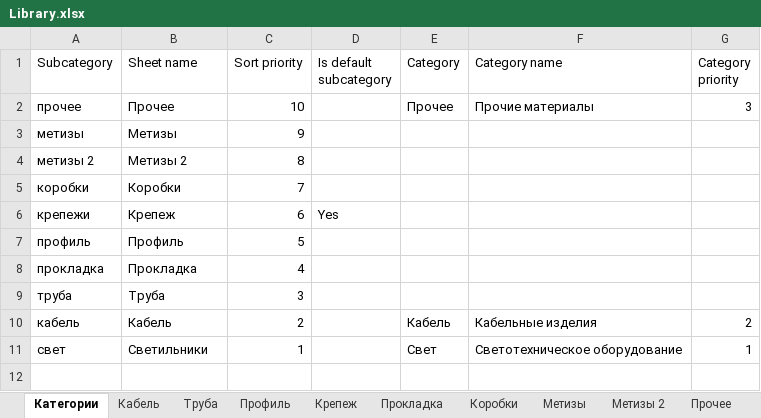
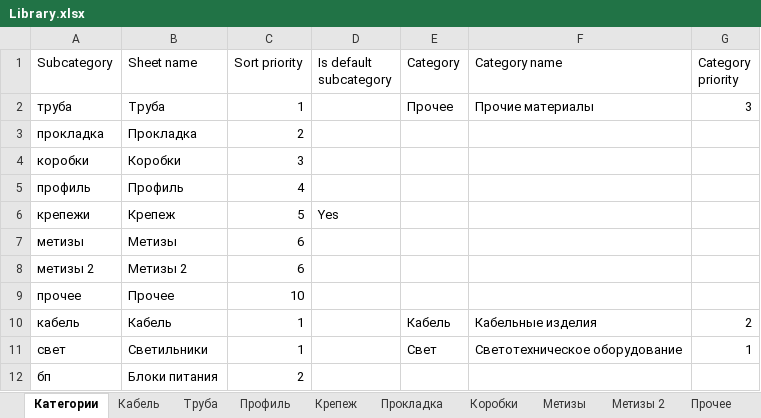
Before and after one commit to Glasssparrow/specification, an Excel workbook: Library.xlsx, sheet Категории, drawn as a sheet; values as stored, in another font and other column widths than the file's, no borders; removed rows and columns are numbered as before the commit, all else as after; the diff names each change by its address in the sheet, - before the commit and + after, or states it on an @@ line.

Commit message:
category priority fix

```diff
--- a/Library.xlsx (sheet Категории)
+++ b/Library.xlsx (sheet Категории)
-A2 (Subcategory): прочее
+A2 (Subcategory): труба
-B2 (Sheet name): Прочее
+B2 (Sheet name): Труба
-C2 (Sort priority): 10
+C2 (Sort priority): 1
-row 3: метизы | Метизы | 9
-row 4: метизы 2 | Метизы 2 | 8
+row 3: прокладка | Прокладка | 2
-C4 (Sort priority): 7
+C4 (Sort priority): 3
+row 5: профиль | Профиль | 4
-C6 (Sort priority): 6
+C6 (Sort priority): 5
-row 7: профиль | Профиль | 5
-row 8: прокладка | Прокладка | 4
-row 9: труба | Труба | 3
+row 7: метизы | Метизы | 6
+row 8: метизы 2 | Метизы 2 | 6
+row 9: прочее | Прочее | 10
-C10 (Sort priority): 2
+C10 (Sort priority): 1
+row 12: бп | Блоки питания | 2
```
Also changed, not shown: sheet Светильники, sheet Кабель, other sheet tabs, 1 other file.
